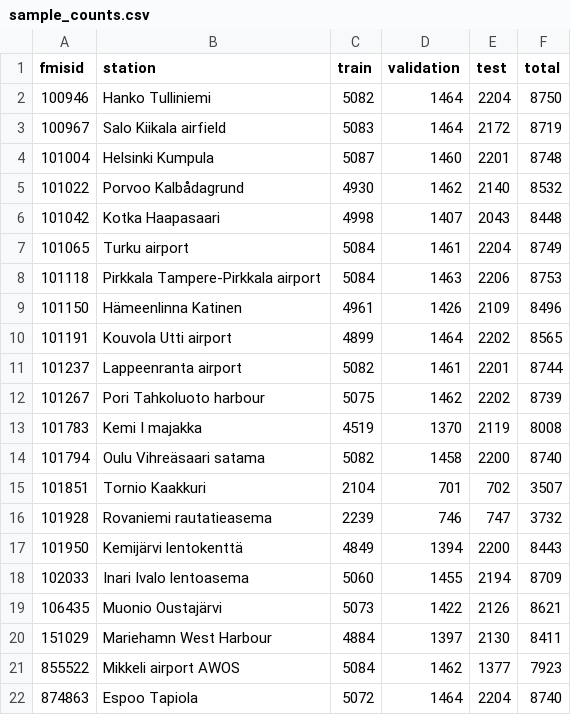
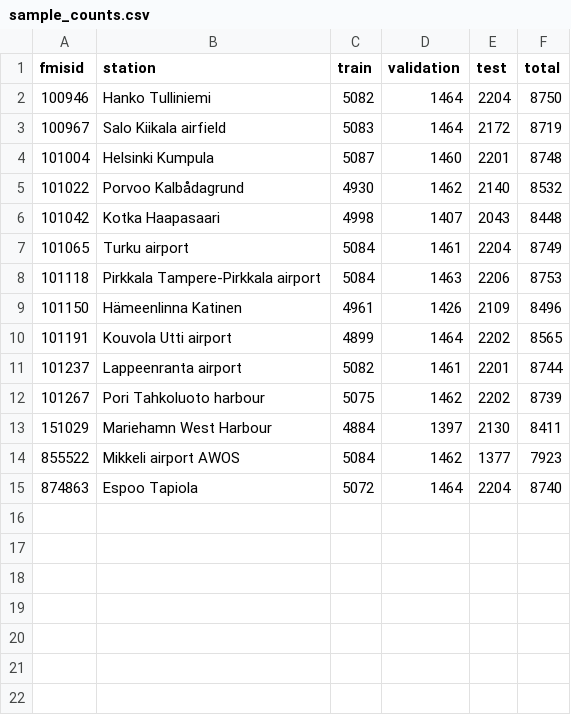
Before and after one commit to nh-nhathoang/federated-learning, a CSV file: results/sample_counts.csv, drawn as a sheet.

```diff
--- a/results/sample_counts.csv
+++ b/results/sample_counts.csv
@@ -12,9 +12,2 @@ fmisid,station,train,validation,test,total
 101267,Pori Tahkoluoto harbour,5075,1462,2202,8739
-101783,Kemi I majakka,4519,1370,2119,8008
-101794,Oulu Vihreäsaari satama,5082,1458,2200,8740
-101851,Tornio Kaakkuri,2104,701,702,3507
-101928,Rovaniemi rautatieasema,2239,746,747,3732
-101950,Kemijärvi lentokenttä,4849,1394,2200,8443
-102033,Inari Ivalo lentoasema,5060,1455,2194,8709
-106435,Muonio Oustajärvi,5073,1422,2126,8621
 151029,Mariehamn West Harbour,4884,1397,2130,8411
```
Also changed, not shown: results/learned_parameters.csv, results/summary_results.csv, 5 other files.
